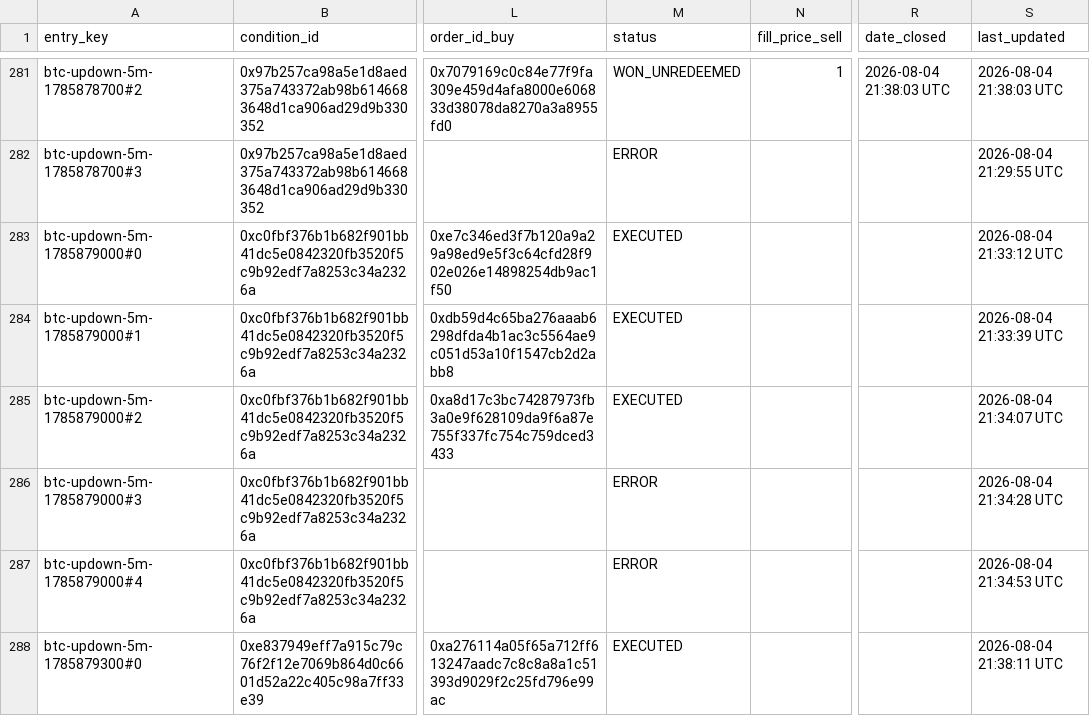
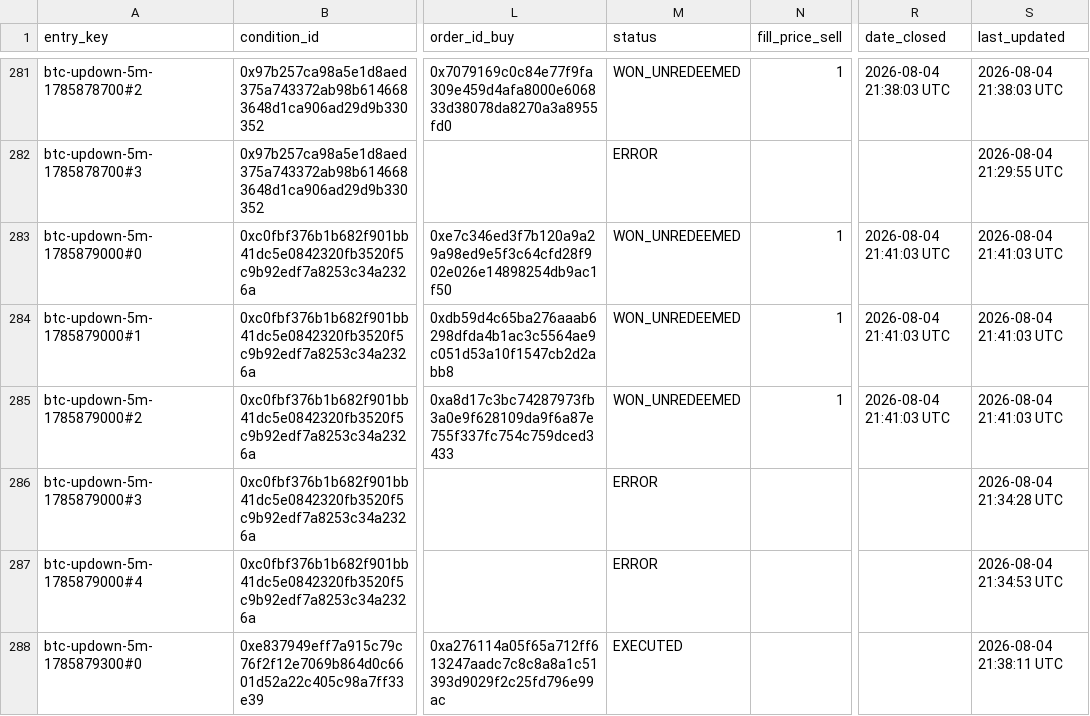
Before and after one commit to giuseppemineo685-beep/atlantis-polymarket-screening, a CSV file: outputs/live_trade_log_btc5m.csv, drawn as a sheet; only a part is shown, gaps mark what is left out; the diff names each change by its address in the sheet, - before the commit and + after, or states it on an @@ line.

Commit message:
BTC5m LIVE execution run: 2026-08-04 21:41 UTC

```diff
--- a/outputs/live_trade_log_btc5m.csv
+++ b/outputs/live_trade_log_btc5m.csv
-M283:M285 (status): EXECUTED
+M283:M285 (status): WON_UNREDEEMED
-N283:N285 (fill_price_sell): (empty)
+N283:N285 (fill_price_sell): 1
-R283:R285 (date_closed): (empty)
+R283:R285 (date_closed): 2026-08-04 21:41:03 UTC
-S283 (last_updated): 2026-08-04 21:33:12 UTC
+S283 (last_updated): 2026-08-04 21:41:03 UTC
-S284 (last_updated): 2026-08-04 21:33:39 UTC
+S284 (last_updated): 2026-08-04 21:41:03 UTC
-S285 (last_updated): 2026-08-04 21:34:07 UTC
+S285 (last_updated): 2026-08-04 21:41:03 UTC
```
